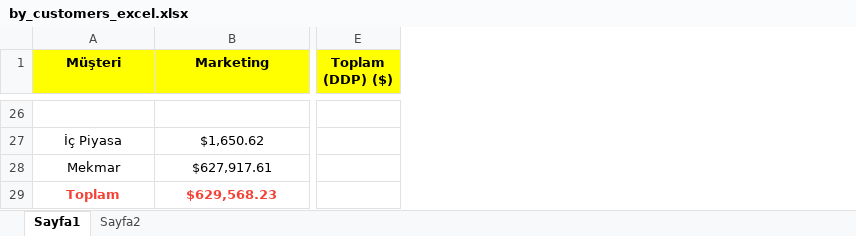
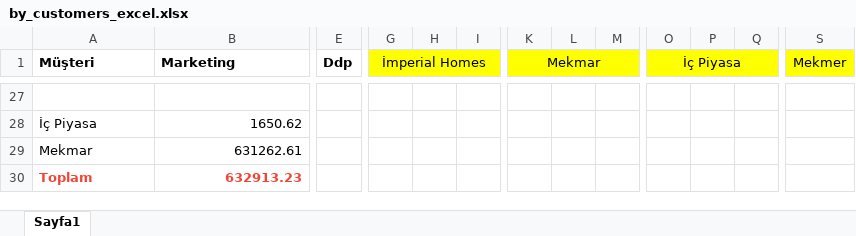
Before and after one commit to Thusuaso/newprojectservis, an Excel workbook: resource_api/raporlar/dosyalar/by_customers_excel.xlsx, sheet Sayfa1, drawn as a sheet; only a part is shown, gaps mark what is left out; values as stored, in another font and other column widths than the file's, no borders; removed rows and columns are numbered as before the commit, all else as after; the diff covers the shown part only; the diff names each change by its address in the sheet, - before the commit and + after, or states it on an @@ line.

```diff
--- a/resource_api/raporlar/dosyalar/by_customers_excel.xlsx (sheet Sayfa1)
+++ b/resource_api/raporlar/dosyalar/by_customers_excel.xlsx (sheet Sayfa1)
-sheet tab: Sayfa2
-column E (Toplam (DDP) ($)), empty
+column E (Ddp), empty
+column G (İmperial Homes), empty
+column H, empty
+column I, empty
+column K (Mekmar), empty
+column L, empty
+column M, empty
+column O (İç Piyasa), empty
+column P, empty
+column Q, empty
+column S (Mekmer), empty
@@ A1:B1 alignment: center → left, fill: #FFFF00 → none @@
-A28:A30 alignment: center
+A28:A30 alignment: left
-B28 (Marketing): $1,650.62
+B28 (Marketing): 1650.62
-B28:B30 alignment: center
+B28:B30 alignment: right
-B29 (Marketing): $627,917.61
+B29 (Marketing): 631262.61
-B30 (Marketing): $629,568.23
+B30 (Marketing): 632913.23
```
Also changed, not shown: 1 added row, 6 added columns, 5 edited cells and cell formats elsewhere in this sheet, resource_api/raporlar/dosyalar/by_marketing_detail_excel.xlsx, resource_api/raporlar/sablonlar/by_customers_excel.xlsx, 8 other files.
